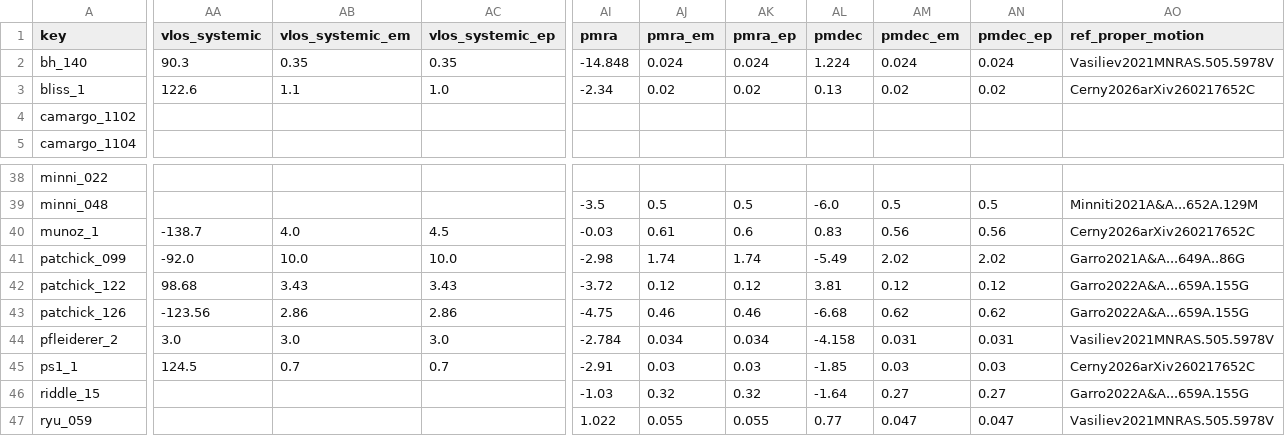
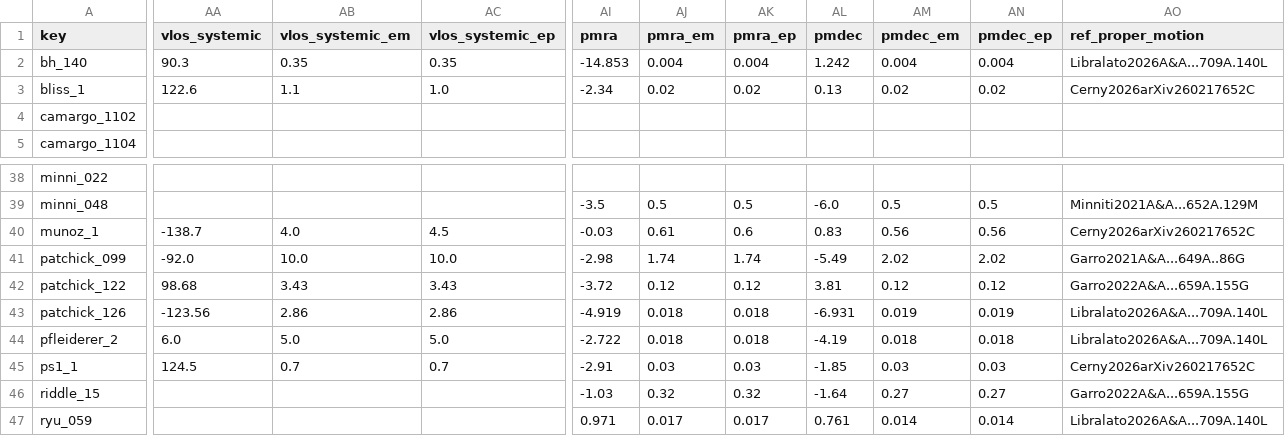
Before and after one commit to apace7/local_volume_database, a CSV file: data/gc_mw_new.csv, drawn as a sheet; only a part is shown, gaps mark what is left out; the diff covers the shown part only; the diff names each change by its address in the sheet, - before the commit and + after, or states it on an @@ line.

```diff
--- a/data/gc_mw_new.csv
+++ b/data/gc_mw_new.csv
-AI2 (pmra): -14.848
+AI2 (pmra): -14.853
-AJ2 (pmra_em): 0.024
+AJ2 (pmra_em): 0.004
-AK2 (pmra_ep): 0.024
+AK2 (pmra_ep): 0.004
-AL2 (pmdec): 1.224
+AL2 (pmdec): 1.242
-AM2 (pmdec_em): 0.024
+AM2 (pmdec_em): 0.004
-AN2 (pmdec_ep): 0.024
+AN2 (pmdec_ep): 0.004
-AO2 (ref_proper_motion): Vasiliev2021MNRAS.505.5978V
+AO2 (ref_proper_motion): Libralato2026A&A...709A.140L
-AI43 (pmra): -4.75
+AI43 (pmra): -4.919
-AJ43 (pmra_em): 0.46
+AJ43 (pmra_em): 0.018
-AK43 (pmra_ep): 0.46
+AK43 (pmra_ep): 0.018
-AL43 (pmdec): -6.68
+AL43 (pmdec): -6.931
-AM43 (pmdec_em): 0.62
+AM43 (pmdec_em): 0.019
-AN43 (pmdec_ep): 0.62
+AN43 (pmdec_ep): 0.019
-AO43 (ref_proper_motion): Garro2022A&A...659A.155G
+AO43 (ref_proper_motion): Libralato2026A&A...709A.140L
-AA44 (vlos_systemic): 3.0
+AA44 (vlos_systemic): 6.0
-AB44 (vlos_systemic_em): 3.0
+AB44 (vlos_systemic_em): 5.0
-AC44 (vlos_systemic_ep): 3.0
+AC44 (vlos_systemic_ep): 5.0
-AI44 (pmra): -2.784
+AI44 (pmra): -2.722
-AJ44 (pmra_em): 0.034
+AJ44 (pmra_em): 0.018
-AK44 (pmra_ep): 0.034
+AK44 (pmra_ep): 0.018
-AL44 (pmdec): -4.158
+AL44 (pmdec): -4.19
-AM44 (pmdec_em): 0.031
+AM44 (pmdec_em): 0.018
-AN44 (pmdec_ep): 0.031
+AN44 (pmdec_ep): 0.018
-AO44 (ref_proper_motion): Vasiliev2021MNRAS.505.5978V
+AO44 (ref_proper_motion): Libralato2026A&A...709A.140L
-AI47 (pmra): 1.022
+AI47 (pmra): 0.971
-AJ47 (pmra_em): 0.055
+AJ47 (pmra_em): 0.017
-AK47 (pmra_ep): 0.055
+AK47 (pmra_ep): 0.017
-AL47 (pmdec): 0.77
+AL47 (pmdec): 0.761
-AM47 (pmdec_em): 0.047
+AM47 (pmdec_em): 0.014
-AN47 (pmdec_ep): 0.047
+AN47 (pmdec_ep): 0.014
-AO47 (ref_proper_motion): Vasiliev2021MNRAS.505.5978V
+AO47 (ref_proper_motion): Libralato2026A&A...709A.140L
```
Also changed, not shown: 77 edited cells elsewhere in this file, data/dwarf_all.csv, data/dwarf_m31.csv, 5 other files.
